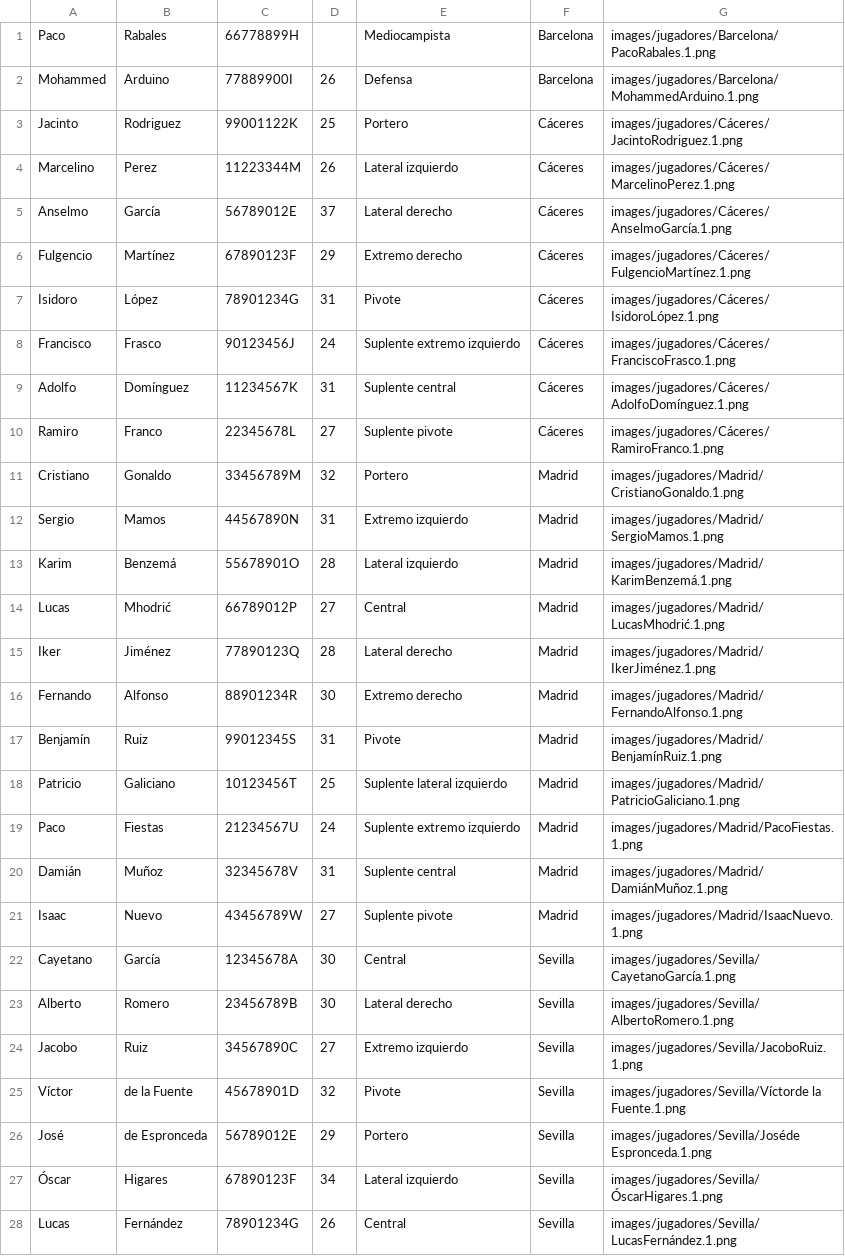
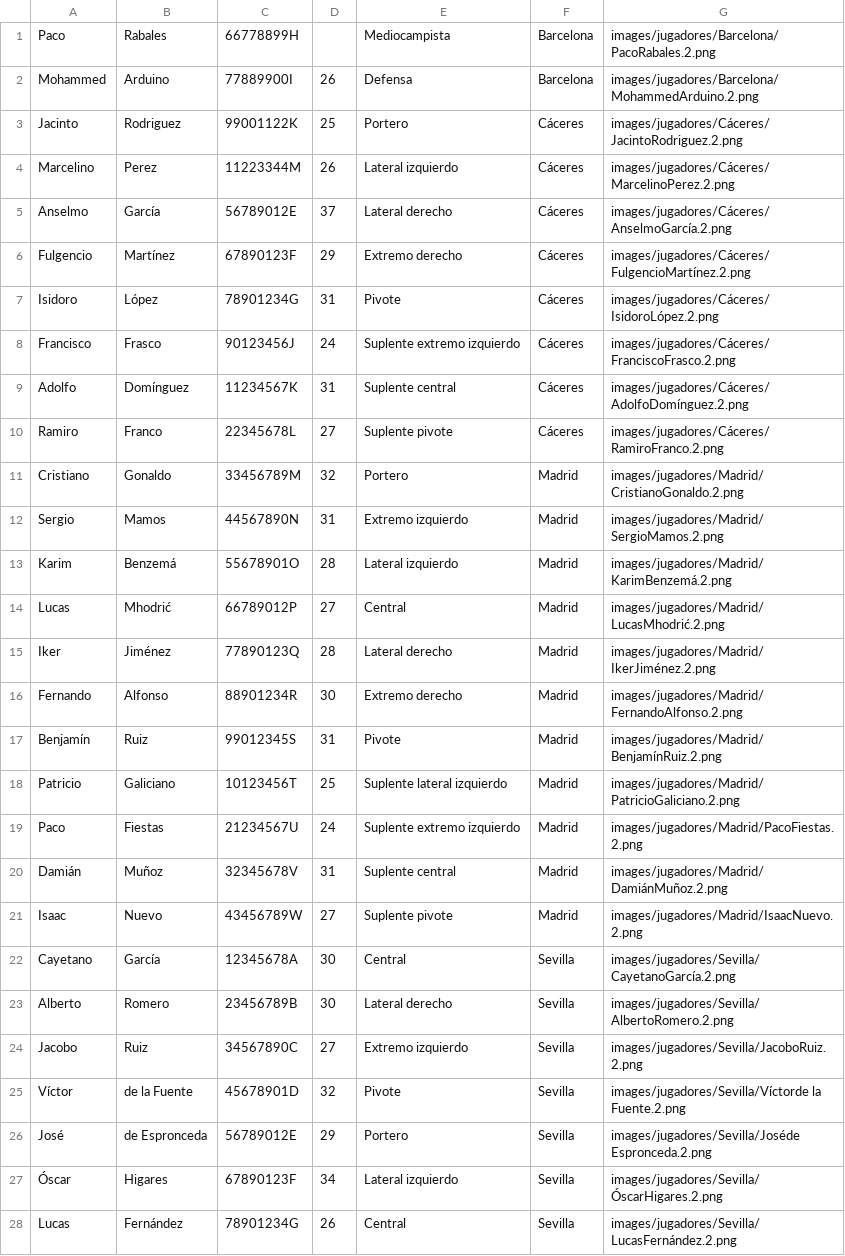
Before and after one commit to 2425-Temporada2-1DW3/Temporada2_Grupo6_PROG, a CSV file: RFEBM-Reto2/resources/datos/PlantillaTemporada 2024-2025.csv, drawn as a sheet; only a part is shown; the diff covers the shown part only.

```diff
--- a/RFEBM-Reto2/resources/datos/PlantillaTemporada 2024-2025.csv
+++ b/RFEBM-Reto2/resources/datos/PlantillaTemporada 2024-2025.csv
@@ -1,28 +1,28 @@
-Paco,Rabales,66778899H,,Mediocampista,Barcelona,images/jugadores/Barcelona/PacoRabales.1.png
-Mohammed,Arduino,77889900I,26,Defensa,Barcelona,images/jugadores/Barcelona/MohammedArduino.1.png
-Jacinto,Rodriguez,99001122K,25,Portero,Cáceres,images/jugadores/Cáceres/JacintoRodriguez.1.png
-Marcelino,Perez,11223344M,26,Lateral izquierdo,Cáceres,images/jugadores/Cáceres/MarcelinoPerez.1.png
-Anselmo,García,56789012E,37,Lateral derecho,Cáceres,images/jugadores/Cáceres/AnselmoGarcía.1.png
-Fulgencio,Martínez,67890123F,29,Extremo derecho,Cáceres,images/jugadores/Cáceres/FulgencioMartínez.1.png
-Isidoro,López,78901234G,31,Pivote,Cáceres,images/jugadores/Cáceres/IsidoroLópez.1.png
-Francisco,Frasco,90123456J,24,Suplente extremo izquierdo,Cáceres,images/jugadores/Cáceres/FranciscoFrasco.1.png
-Adolfo,Domínguez,11234567K,31,Suplente central,Cáceres,images/jugadores/Cáceres/AdolfoDomínguez.1.png
-Ramiro,Franco,22345678L,27,Suplente pivote,Cáceres,images/jugadores/Cáceres/RamiroFranco.1.png
-Cristiano,Gonaldo,33456789M,32,Portero,Madrid,images/jugadores/Madrid/CristianoGonaldo.1.png
-Sergio,Mamos,44567890N,31,Extremo izquierdo,Madrid,images/jugadores/Madrid/SergioMamos.1.png
-Karim,Benzemá,55678901O,28,Lateral izquierdo,Madrid,images/jugadores/Madrid/KarimBenzemá.1.png
-Lucas,Mhodrić,66789012P,27,Central,Madrid,images/jugadores/Madrid/LucasMhodrić.1.png
-Iker,Jiménez,77890123Q,28,Lateral derecho,Madrid,images/jugadores/Madrid/IkerJiménez.1.png
-Fernando,Alfonso,88901234R,30,Extremo derecho,Madrid,images/jugadores/Madrid/FernandoAlfonso.1.png
-Benjamín,Ruiz,99012345S,31,Pivote,Madrid,images/jugadores/Madrid/BenjamínRuiz.1.png
-Patricio,Galiciano,10123456T,25,Suplente lateral izquierdo,Madrid,images/jugadores/Madrid/PatricioGaliciano.1.png
-Paco,Fiestas,21234567U,24,Suplente extremo izquierdo,Madrid,images/jugadores/Madrid/PacoFiestas.1.png
-Damián,Muñoz,32345678V,31,Suplente central,Madrid,images/jugadores/Madrid/DamiánMuñoz.1.png
-Isaac,Nuevo,43456789W,27,Suplente pivote,Madrid,images/jugadores/Madrid/IsaacNuevo.1.png
-Cayetano,García,12345678A,30,Central,Sevilla,images/jugadores/Sevilla/CayetanoGarcía.1.png
-Alberto,Romero,23456789B,30,Lateral derecho,Sevilla,images/jugadores/Sevilla/AlbertoRomero.1.png
-Jacobo,Ruiz,34567890C,27,Extremo izquierdo,Sevilla,images/jugadores/Sevilla/JacoboRuiz.1.png
-Víctor,de la Fuente,45678901D,32,Pivote,Sevilla,images/jugadores/Sevilla/Víctorde la Fuente.1.png
-José,de Espronceda,56789012E,29,Portero,Sevilla,images/jugadores/Sevilla/Joséde Espronceda.1.png
-Óscar,Higares,67890123F,34,Lateral izquierdo,Sevilla,images/jugadores/Sevilla/ÓscarHigares.1.png
-Lucas,Fernández,78901234G,26,Central,Sevilla,images/jugadores/Sevilla/LucasFernández.1.png
+Paco,Rabales,66778899H,,Mediocampista,Barcelona,images/jugadores/Barcelona/PacoRabales.2.png
+Mohammed,Arduino,77889900I,26,Defensa,Barcelona,images/jugadores/Barcelona/MohammedArduino.2.png
+Jacinto,Rodriguez,99001122K,25,Portero,Cáceres,images/jugadores/Cáceres/JacintoRodriguez.2.png
+Marcelino,Perez,11223344M,26,Lateral izquierdo,Cáceres,images/jugadores/Cáceres/MarcelinoPerez.2.png
+Anselmo,García,56789012E,37,Lateral derecho,Cáceres,images/jugadores/Cáceres/AnselmoGarcía.2.png
+Fulgencio,Martínez,67890123F,29,Extremo derecho,Cáceres,images/jugadores/Cáceres/FulgencioMartínez.2.png
+Isidoro,López,78901234G,31,Pivote,Cáceres,images/jugadores/Cáceres/IsidoroLópez.2.png
+Francisco,Frasco,90123456J,24,Suplente extremo izquierdo,Cáceres,images/jugadores/Cáceres/FranciscoFrasco.2.png
+Adolfo,Domínguez,11234567K,31,Suplente central,Cáceres,images/jugadores/Cáceres/AdolfoDomínguez.2.png
+Ramiro,Franco,22345678L,27,Suplente pivote,Cáceres,images/jugadores/Cáceres/RamiroFranco.2.png
+Cristiano,Gonaldo,33456789M,32,Portero,Madrid,images/jugadores/Madrid/CristianoGonaldo.2.png
+Sergio,Mamos,44567890N,31,Extremo izquierdo,Madrid,images/jugadores/Madrid/SergioMamos.2.png
+Karim,Benzemá,55678901O,28,Lateral izquierdo,Madrid,images/jugadores/Madrid/KarimBenzemá.2.png
+Lucas,Mhodrić,66789012P,27,Central,Madrid,images/jugadores/Madrid/LucasMhodrić.2.png
+Iker,Jiménez,77890123Q,28,Lateral derecho,Madrid,images/jugadores/Madrid/IkerJiménez.2.png
+Fernando,Alfonso,88901234R,30,Extremo derecho,Madrid,images/jugadores/Madrid/FernandoAlfonso.2.png
+Benjamín,Ruiz,99012345S,31,Pivote,Madrid,images/jugadores/Madrid/BenjamínRuiz.2.png
+Patricio,Galiciano,10123456T,25,Suplente lateral izquierdo,Madrid,images/jugadores/Madrid/PatricioGaliciano.2.png
+Paco,Fiestas,21234567U,24,Suplente extremo izquierdo,Madrid,images/jugadores/Madrid/PacoFiestas.2.png
+Damián,Muñoz,32345678V,31,Suplente central,Madrid,images/jugadores/Madrid/DamiánMuñoz.2.png
+Isaac,Nuevo,43456789W,27,Suplente pivote,Madrid,images/jugadores/Madrid/IsaacNuevo.2.png
+Cayetano,García,12345678A,30,Central,Sevilla,images/jugadores/Sevilla/CayetanoGarcía.2.png
+Alberto,Romero,23456789B,30,Lateral derecho,Sevilla,images/jugadores/Sevilla/AlbertoRomero.2.png
+Jacobo,Ruiz,34567890C,27,Extremo izquierdo,Sevilla,images/jugadores/Sevilla/JacoboRuiz.2.png
+Víctor,de la Fuente,45678901D,32,Pivote,Sevilla,images/jugadores/Sevilla/Víctorde la Fuente.2.png
+José,de Espronceda,56789012E,29,Portero,Sevilla,images/jugadores/Sevilla/Joséde Espronceda.2.png
+Óscar,Higares,67890123F,34,Lateral izquierdo,Sevilla,images/jugadores/Sevilla/ÓscarHigares.2.png
+Lucas,Fernández,78901234G,26,Central,Sevilla,images/jugadores/Sevilla/LucasFernández.2.png
```
Also changed, not shown: 36 edited cells elsewhere in this file, RFEBM-Reto2/resources/datos/PlantillaTemporada 2023-2024.csv, RFEBM-Reto2/resources/datos/PlantillaTemporada 2025-2026.csv, 4 other files.
